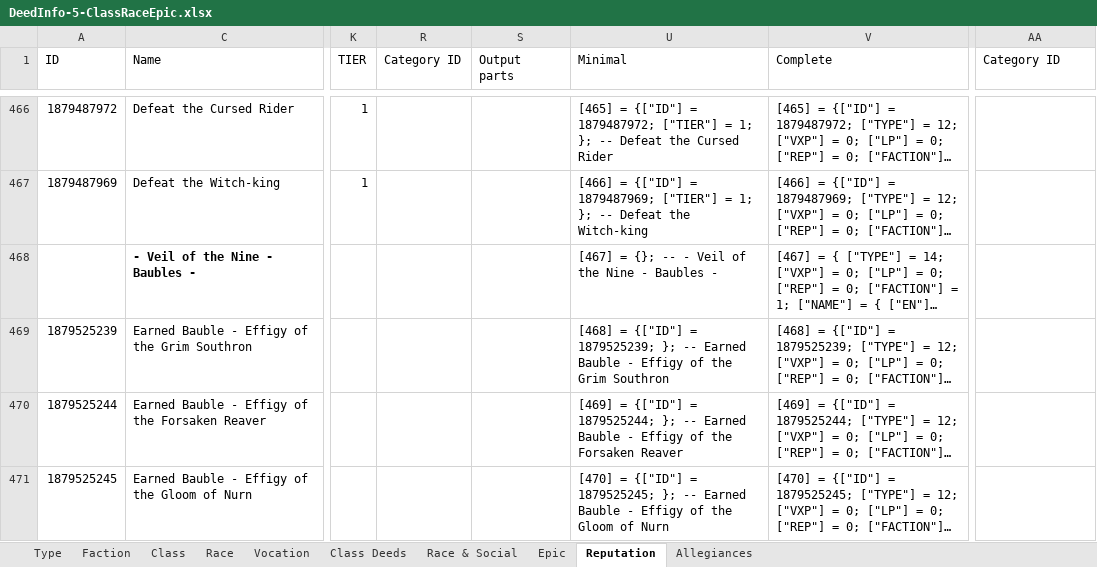
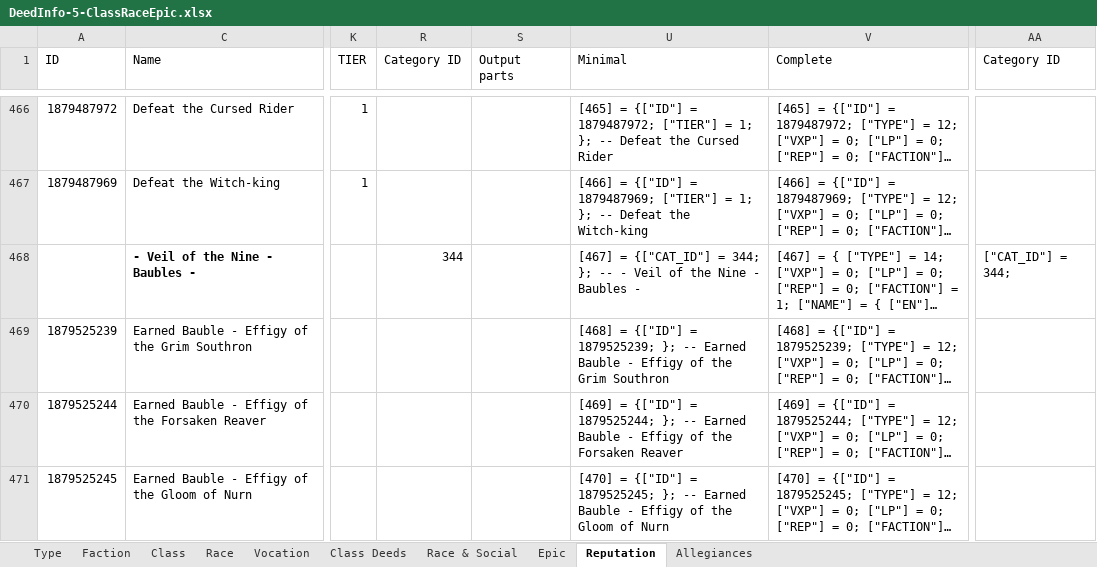
Before and after one commit to b414213562/DeedTracker, an Excel workbook: _SourceFiles/DeedInfo-5-ClassRaceEpic.xlsx, sheet Reputation, drawn as a sheet; only a part is shown, gaps mark what is left out; long unchanged cells end in …; values as stored, in another font and other column widths than the file's, no borders; conditional formats not drawn; the diff names each change by its address in the sheet, - before the commit and + after, or states it on an @@ line.

Commit message:
Added missing category id.

```diff
--- a/_SourceFiles/DeedInfo-5-ClassRaceEpic.xlsx (sheet Reputation)
+++ b/_SourceFiles/DeedInfo-5-ClassRaceEpic.xlsx (sheet Reputation)
-R468 (Category ID): (empty)
+R468 (Category ID): 344
-U468 (Minimal): [467] = {}; -- -…
+U468 (Minimal): [467] = {["CAT_ID"] = 344; }; -- -…
-AA468 (Category ID): (empty)
+AA468 (Category ID): ["CAT_ID"] = 344;
```
